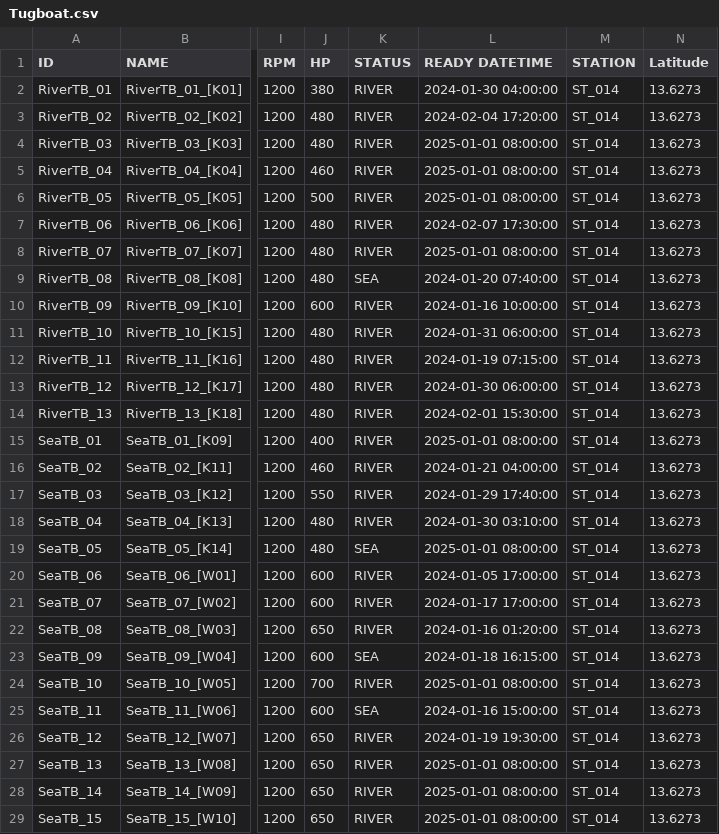
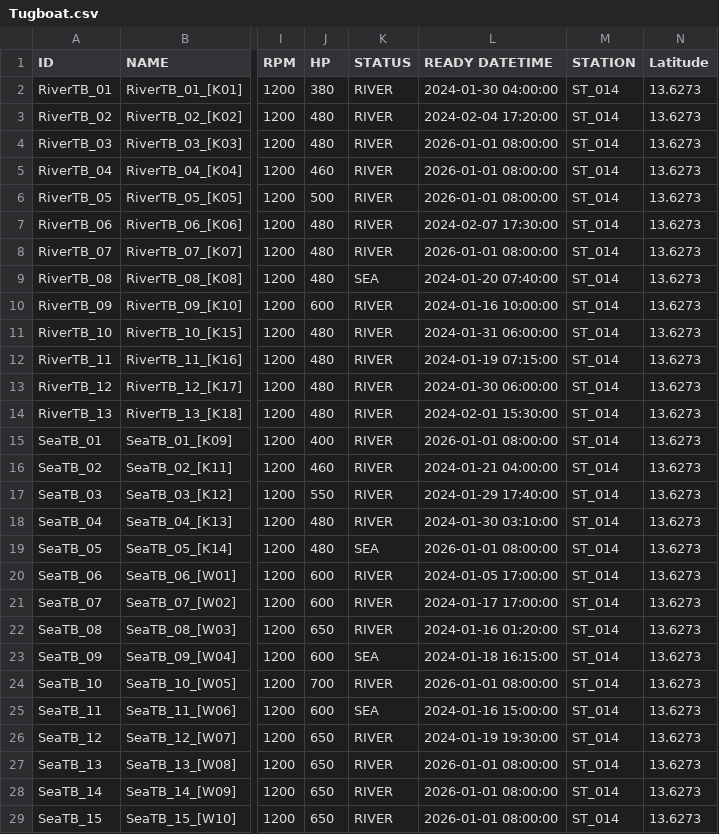
Before and after one commit to babankbro/Tugboat, a CSV file: CodeVS/data/input/Tugboat.csv, drawn as a sheet; only a part is shown, gaps mark what is left out; the diff names each change by its address in the sheet, - before the commit and + after, or states it on an @@ line.

```diff
--- a/CodeVS/data/input/Tugboat.csv
+++ b/CodeVS/data/input/Tugboat.csv
-L4:L6 (READY DATETIME): 2025-01-01 08:00:00
+L4:L6 (READY DATETIME): 2026-01-01 08:00:00
-L8 (READY DATETIME): 2025-01-01 08:00:00
+L8 (READY DATETIME): 2026-01-01 08:00:00
-L15 (READY DATETIME): 2025-01-01 08:00:00
+L15 (READY DATETIME): 2026-01-01 08:00:00
-L19 (READY DATETIME): 2025-01-01 08:00:00
+L19 (READY DATETIME): 2026-01-01 08:00:00
-L24 (READY DATETIME): 2025-01-01 08:00:00
+L24 (READY DATETIME): 2026-01-01 08:00:00
-L27:L29 (READY DATETIME): 2025-01-01 08:00:00
+L27:L29 (READY DATETIME): 2026-01-01 08:00:00
```
Also changed, not shown: CodeVS/data/input/Order.csv, 22 other files.
